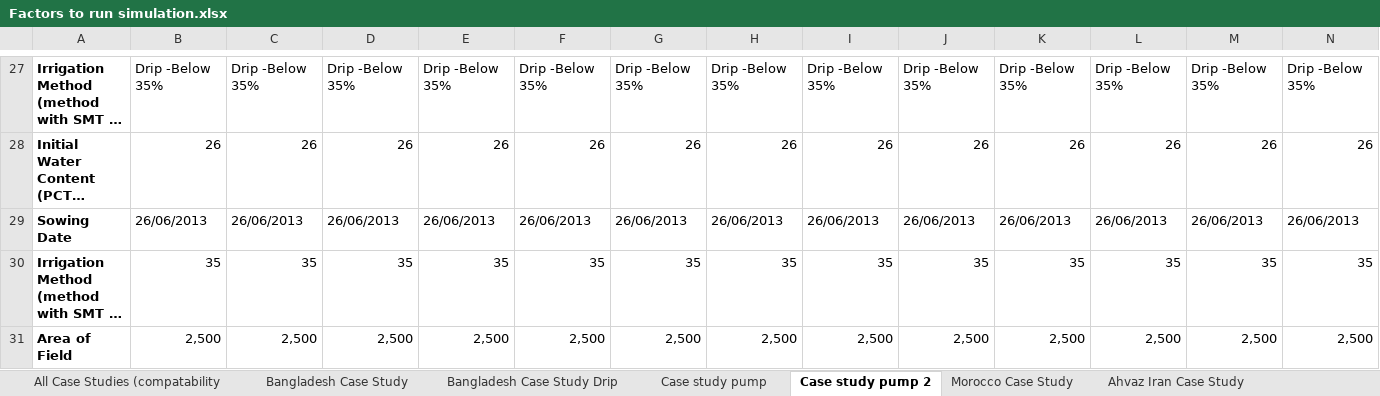
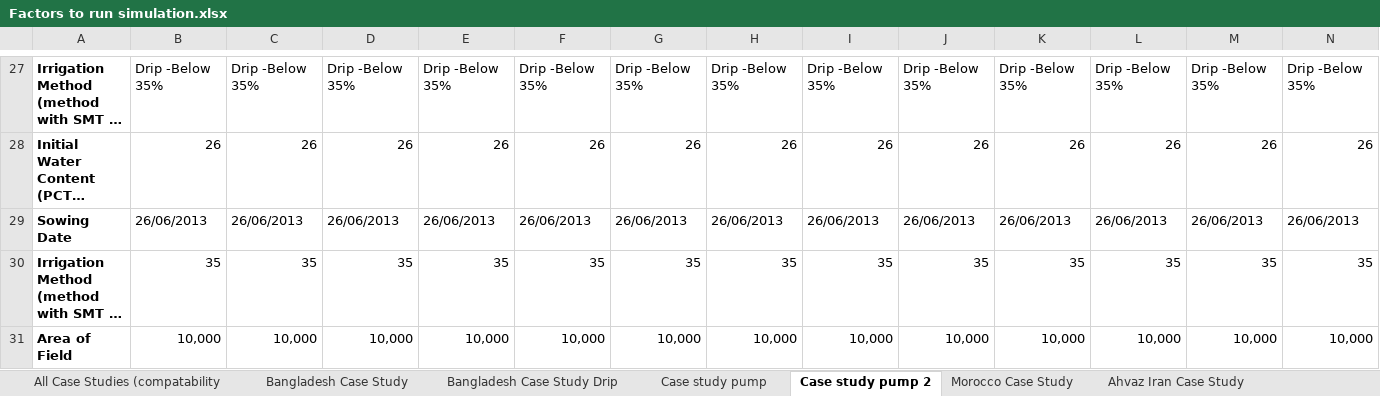
Before and after one commit to stephansmit/heliostrome, an Excel workbook: heliostrome/jip_project/results/Factors to run simulation.xlsx, sheet Case study pump 2, drawn as a sheet; only a part is shown, gaps mark what is left out; long unchanged cells end in …; values as stored, in another font and other column widths than the file's, no borders; removed rows and columns are numbered as before the commit, all else as after; rows hold the shown columns only; the diff names each change by its address in the sheet, - before the commit and + after, or states it on an @@ line.

Commit message:
different field size

```diff
--- a/heliostrome/jip_project/results/Factors to run simulation.xlsx (sheet Case study pump 2)
+++ b/heliostrome/jip_project/results/Factors to run simulation.xlsx (sheet Case study pump 2)
-row 31: Area of Field | 2,500 | 2,500 | 2,500 | 2,500 | 2,500 | 2,500 | 2,500 | 2,500 | 2,500 | 2,500 | 2,500 | 2,500 | 2,500
+row 31: Area of Field | 10,000 | 10,000 | 10,000 | 10,000 | 10,000 | 10,000 | 10,000 | 10,000 | 10,000 | 10,000 | 10,000 | 10,000 | 10,000
```
